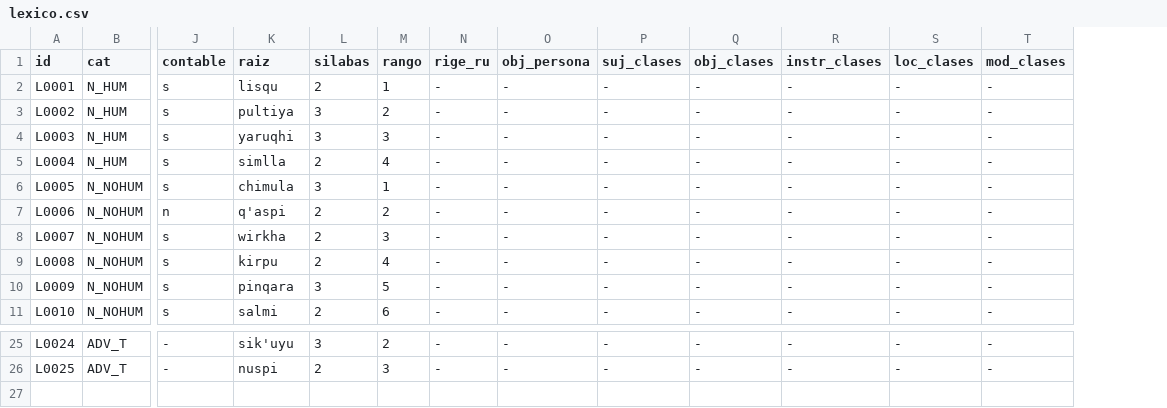
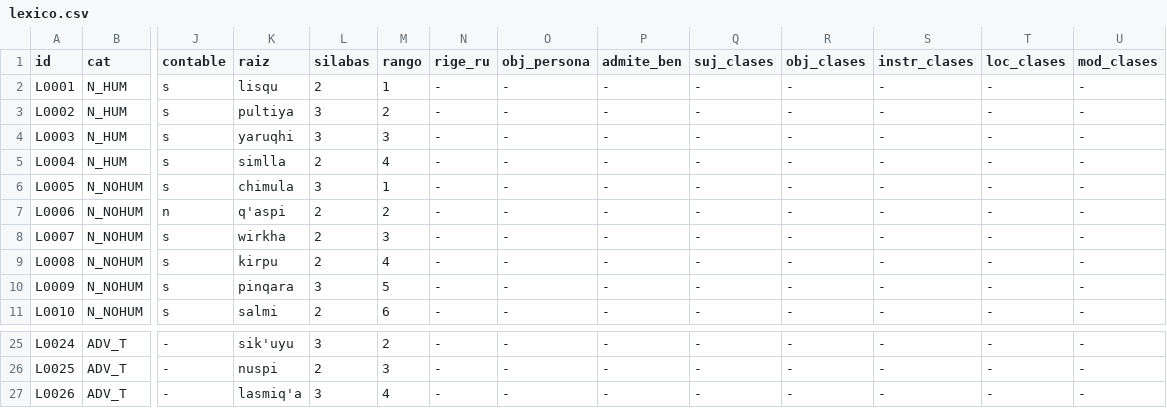
Before and after one commit to MazenAHL13/synthetic-language-generator, a CSV file: salida/lexico.csv, drawn as a sheet; only a part is shown, gaps mark what is left out; rows hold the shown columns only; the diff names each change by its address in the sheet, - before the commit and + after, or states it on an @@ line.

```diff
--- a/salida/lexico.csv
+++ b/salida/lexico.csv
+column P (admite_ben), rows 2-11: all -; rows 25-26: - | -
+row 27: L0026 | ADV_T | - | lasmiq'a | 3 | 4 | - | - | - | - | - | - | - | -
```
Also changed, not shown: 6 other files.
